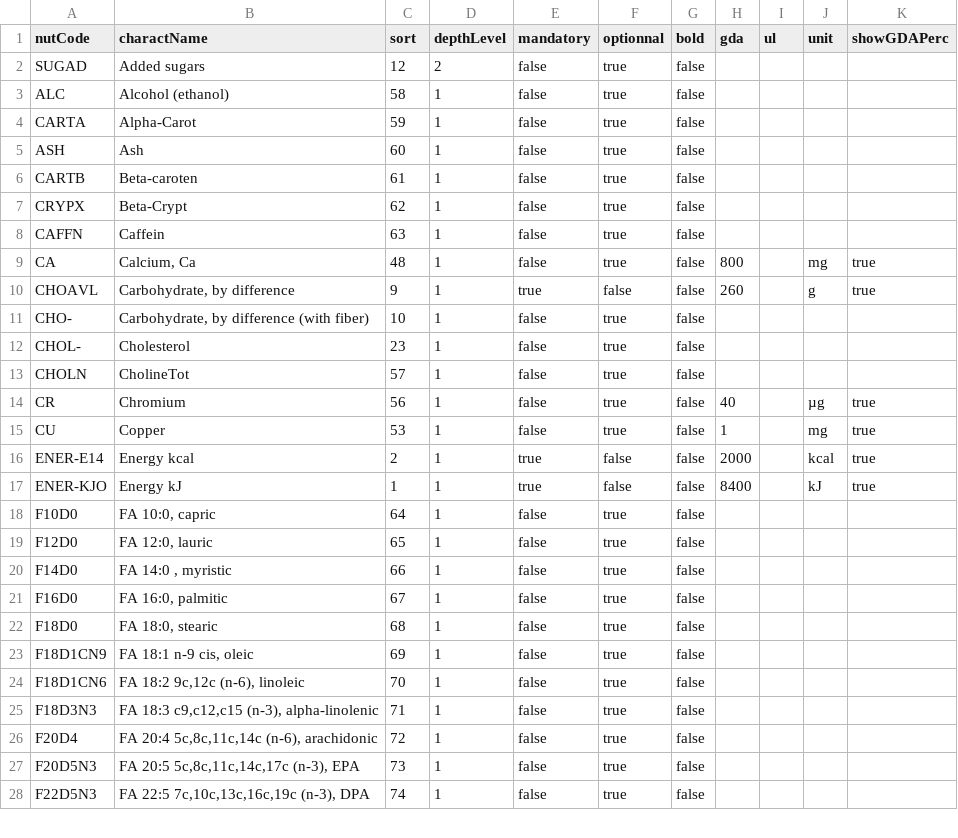
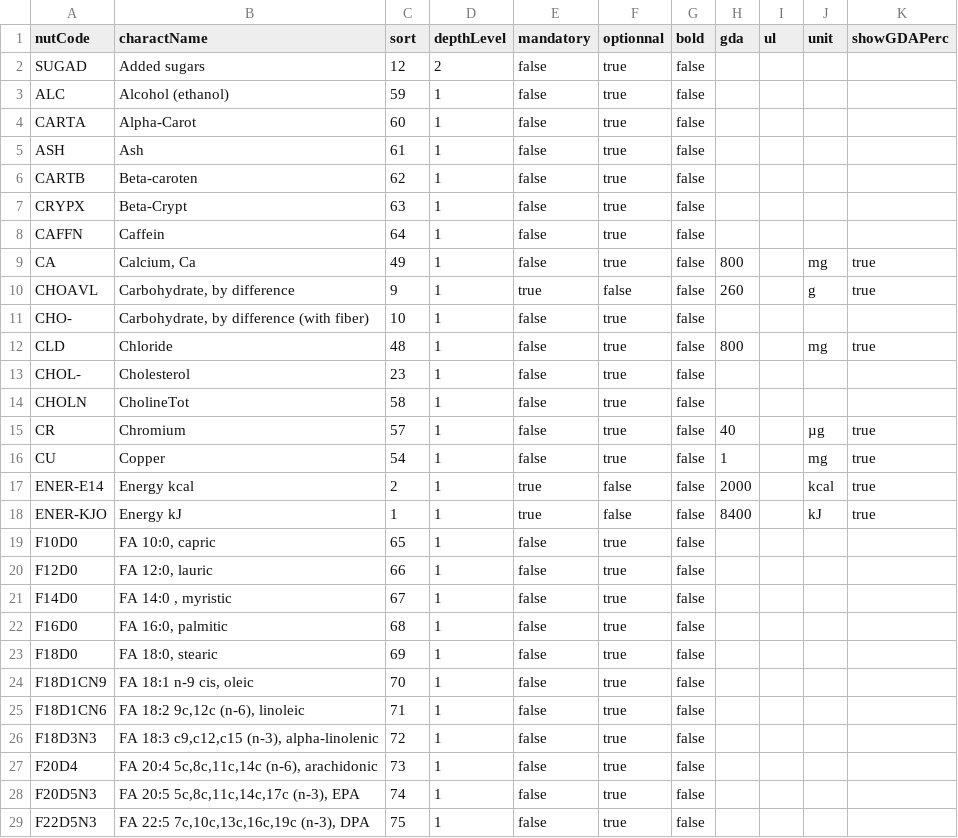
Before and after one commit to becpg/becpg-community, a CSV file: becpg-plm/becpg-plm-core/src/main/resources/beCPG/databases/nuts/EuNutrientRegulation.csv, drawn as a sheet; only a part is shown; the diff covers the shown part only.

Commit message:
Fix #36555 - [Feature] Declare chloride in the European nutrient regulation, it is a voluntary nutrient with an 800 mg NRV

```diff
--- a/becpg-plm/becpg-plm-core/src/main/resources/beCPG/databases/nuts/EuNutrientRegulation.csv
+++ b/becpg-plm/becpg-plm-core/src/main/resources/beCPG/databases/nuts/EuNutrientRegulation.csv
@@ -2,27 +2,28 @@ nutCode;charactName;sort;depthLevel;mandatory;optionnal;bold;gda;ul;unit;showGDA
 SUGAD;Added sugars;12;2;false;true;false;;;;
-ALC;Alcohol (ethanol);58;1;false;true;false;;;;
-CARTA;Alpha-Carot;59;1;false;true;false;;;;
-ASH;Ash;60;1;false;true;false;;;;
-CARTB;Beta-caroten;61;1;false;true;false;;;;
-CRYPX;Beta-Crypt;62;1;false;true;false;;;;
-CAFFN;Caffein;63;1;false;true;false;;;;
-CA;Calcium, Ca;48;1;false;true;false;800;;mg;true
+ALC;Alcohol (ethanol);59;1;false;true;false;;;;
+CARTA;Alpha-Carot;60;1;false;true;false;;;;
+ASH;Ash;61;1;false;true;false;;;;
+CARTB;Beta-caroten;62;1;false;true;false;;;;
+CRYPX;Beta-Crypt;63;1;false;true;false;;;;
+CAFFN;Caffein;64;1;false;true;false;;;;
+CA;Calcium, Ca;49;1;false;true;false;800;;mg;true
 CHOAVL;Carbohydrate, by difference;9;1;true;false;false;260;;g;true
 CHO-;Carbohydrate, by difference (with fiber);10;1;false;true;false;;;;
+CLD;Chloride;48;1;false;true;false;800;;mg;true
 CHOL-;Cholesterol;23;1;false;true;false;;;;
-CHOLN;CholineTot;57;1;false;true;false;;;;
-CR;Chromium;56;1;false;true;false;40;;µg;true
-CU;Copper;53;1;false;true;false;1;;mg;true
+CHOLN;CholineTot;58;1;false;true;false;;;;
+CR;Chromium;57;1;false;true;false;40;;µg;true
+CU;Copper;54;1;false;true;false;1;;mg;true
 ENER-E14;Energy kcal;2;1;true;false;false;2000;;kcal;true
 ENER-KJO;Energy kJ;1;1;true;false;false;8400;;kJ;true
-F10D0;FA 10:0, capric;64;1;false;true;false;;;;
-F12D0;FA 12:0, lauric;65;1;false;true;false;;;;
-F14D0;FA 14:0 , myristic;66;1;false;true;false;;;;
-F16D0;FA 16:0, palmitic;67;1;false;true;false;;;;
-F18D0;FA 18:0, stearic;68;1;false;true;false;;;;
-F18D1CN9;FA 18:1 n-9 cis, oleic;69;1;false;true;false;;;;
-F18D1CN6;FA 18:2 9c,12c (n-6), linoleic;70;1;false;true;false;;;;
-F18D3N3;FA 18:3 c9,c12,c15 (n-3), alpha-linolenic;71;1;false;true;false;;;;
-F20D4;FA 20:4 5c,8c,11c,14c (n-6), arachidonic;72;1;false;true;false;;;;
-F20D5N3;FA 20:5 5c,8c,11c,14c,17c (n-3), EPA;73;1;false;true;false;;;;
-F22D5N3;FA 22:5 7c,10c,13c,16c,19c (n-3), DPA;74;1;false;true;false;;;;
+F10D0;FA 10:0, capric;65;1;false;true;false;;;;
+F12D0;FA 12:0, lauric;66;1;false;true;false;;;;
+F14D0;FA 14:0 , myristic;67;1;false;true;false;;;;
+F16D0;FA 16:0, palmitic;68;1;false;true;false;;;;
+F18D0;FA 18:0, stearic;69;1;false;true;false;;;;
+F18D1CN9;FA 18:1 n-9 cis, oleic;70;1;false;true;false;;;;
+F18D1CN6;FA 18:2 9c,12c (n-6), linoleic;71;1;false;true;false;;;;
+F18D3N3;FA 18:3 c9,c12,c15 (n-3), alpha-linolenic;72;1;false;true;false;;;;
+F20D4;FA 20:4 5c,8c,11c,14c (n-6), arachidonic;73;1;false;true;false;;;;
+F20D5N3;FA 20:5 5c,8c,11c,14c,17c (n-3), EPA;74;1;false;true;false;;;;
+F22D5N3;FA 22:5 7c,10c,13c,16c,19c (n-3), DPA;75;1;false;true;false;;;;
```
Also changed, not shown: 17 edited cells elsewhere in this file, 1 other file.
